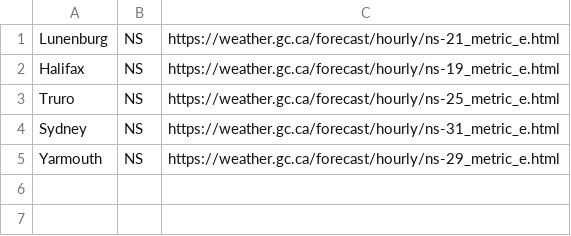
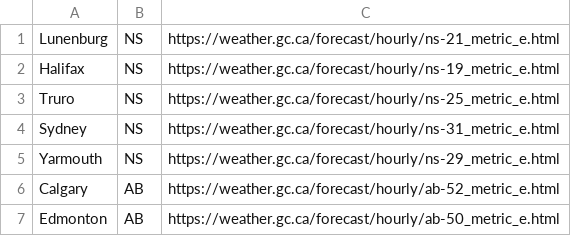
Before and after one commit to gif007/py-weather-app, a CSV file: regions.csv, drawn as a sheet.

Commit message:
added new select options for CALGARY and EDMONTON (alta)

```diff
--- a/regions.csv
+++ b/regions.csv
@@ -5 +5,3 @@ Sydney,NS,https://weather.gc.ca/forecast/hourly/ns-31_metric_e.html
 Yarmouth,NS,https://weather.gc.ca/forecast/hourly/ns-29_metric_e.html
+Calgary,AB,https://weather.gc.ca/forecast/hourly/ab-52_metric_e.html
+Edmonton,AB,https://weather.gc.ca/forecast/hourly/ab-50_metric_e.html
```
Also changed, not shown: 2 other files.
